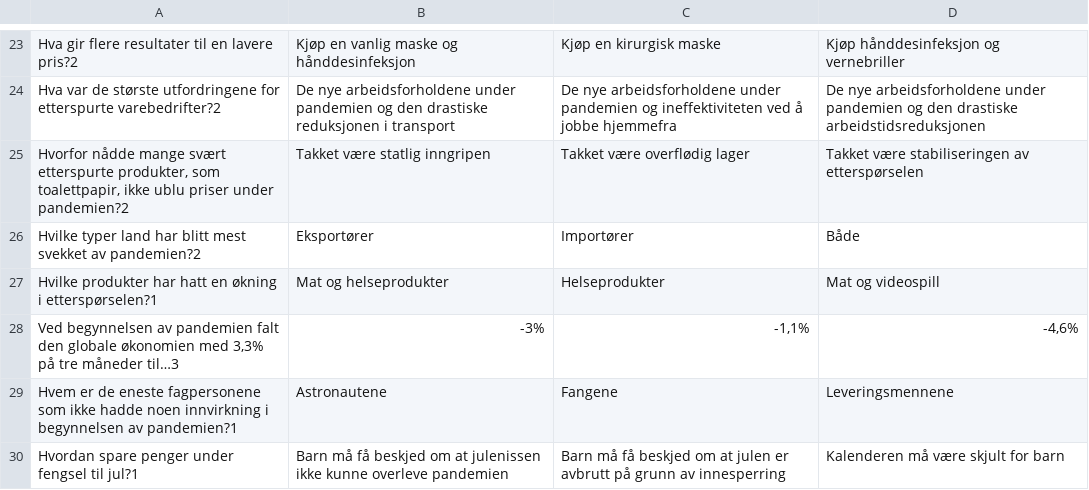
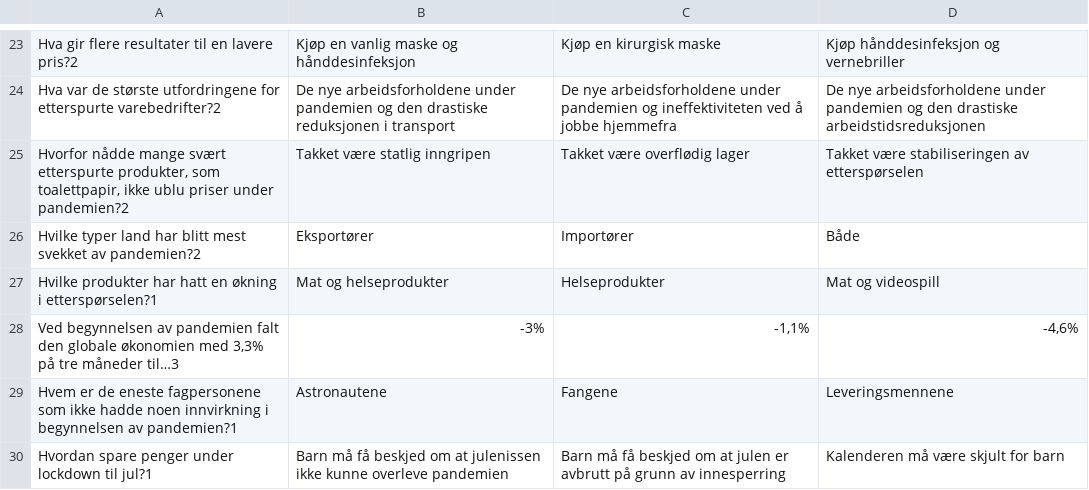
Before and after one commit to gaspypm/test-coronavirus, a CSV file: questions/bank_nb.csv, drawn as a sheet; only a part is shown, gaps mark what is left out.

```diff
--- a/questions/bank_nb.csv
+++ b/questions/bank_nb.csv
@@ -29,2 +29,2 @@ Ved begynnelsen av pandemien falt den globale økonomien med 3,3% på tre måned
 Hvem er de eneste fagpersonene som ikke hadde noen innvirkning i begynnelsen av pandemien?1;Astronautene;Fangene;Leveringsmennene
-Hvordan spare penger under fengsel til jul?1;Barn må få beskjed om at julenissen ikke kunne overleve pandemien;Barn må få beskjed om at julen er avbrutt på grunn av innesperring;Kalenderen må være skjult for barn
+Hvordan spare penger under lockdown til jul?1;Barn må få beskjed om at julenissen ikke kunne overleve pandemien;Barn må få beskjed om at julen er avbrutt på grunn av innesperring;Kalenderen må være skjult for barn
```
Also changed, not shown: questions/lab_de.csv, questions/lab_nb.csv, 3 other files.
